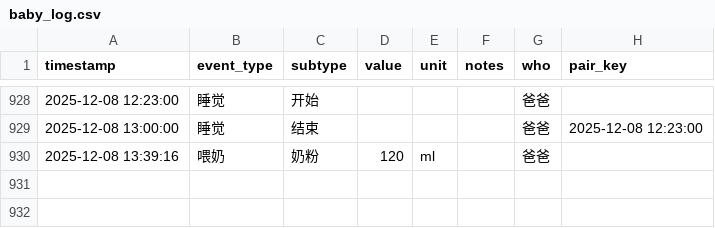
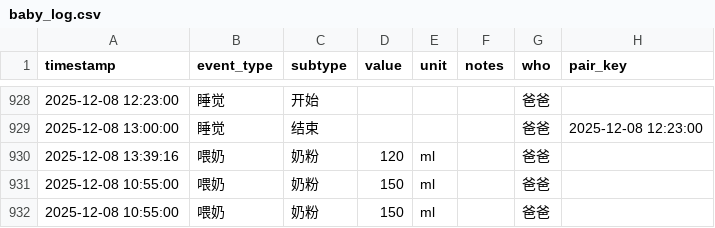
Before and after one commit to LeeAwesome/baby_daily, a CSV file: baby_log.csv, drawn as a sheet; only a part is shown, gaps mark what is left out.

Commit message:
update via Shortcuts

```diff
--- a/baby_log.csv
+++ b/baby_log.csv
@@ -930 +930,3 @@ timestamp,event_type,subtype,value,unit,notes,who, pair_key
 2025-12-08 13:39:16,喂奶,奶粉,120,ml,, 爸爸,
+2025-12-08 10:55:00,喂奶,奶粉,150,ml,, 爸爸,
+2025-12-08 10:55:00,喂奶,奶粉,150,ml,, 爸爸,
```
